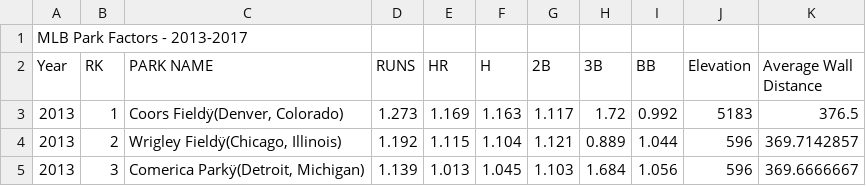
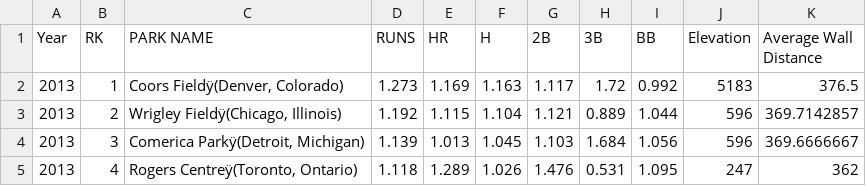
Before and after one commit to AidanJudge/stat209-s18-AidanJudge, a CSV file: Data_for_Assignment_A.csv, drawn as a sheet; only a part is shown; the shorter side is filled out with more unchanged rows.

Commit message:
Update Data_for_Assignment_A.csv

```diff
--- a/Data_for_Assignment_A.csv
+++ b/Data_for_Assignment_A.csv
@@ -1,2 +1 @@
-MLB Park Factors - 2013-2017,,,,,,,,,,
 Year,RK,PARK NAME,RUNS,HR,H,2B,3B,BB,Elevation,Average Wall Distance
```
